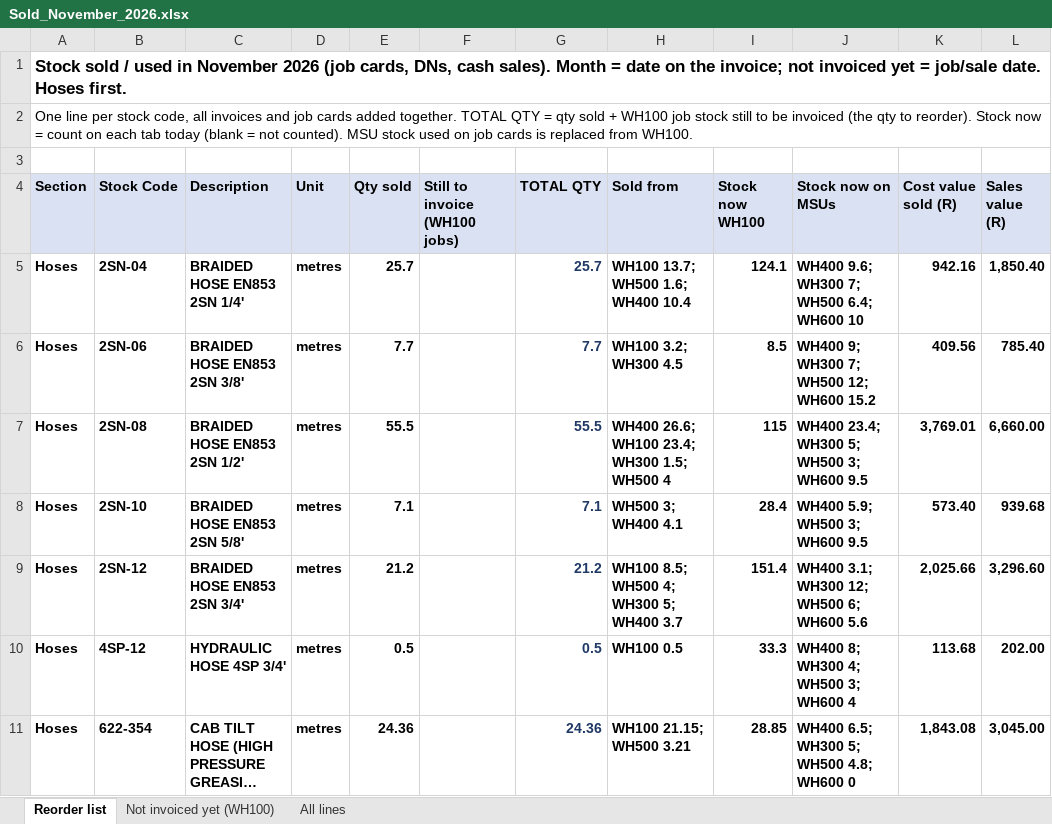
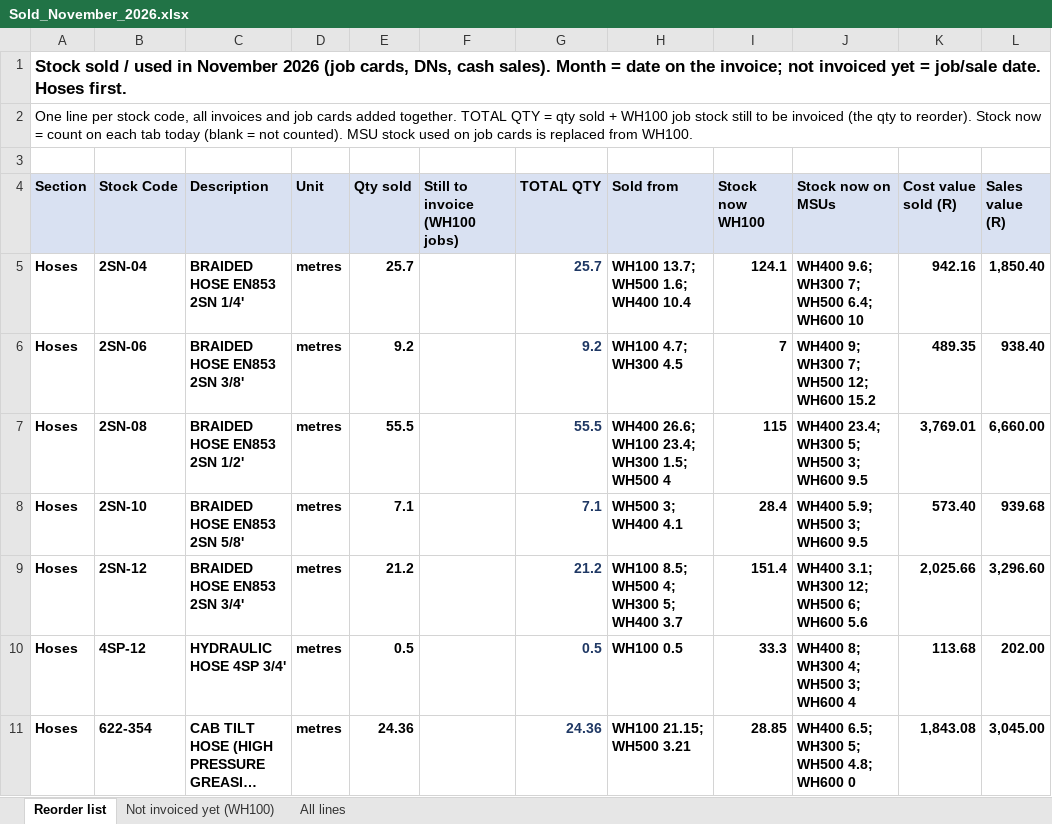
Before and after one commit to MichaelB1300/Pirtek-stock---live, an Excel workbook: Sold_November_2026.xlsx, sheet Reorder list, drawn as a sheet; only a part is shown; long unchanged cells end in …; values as stored, in another font and other column widths than the file's, no borders; the diff covers the shown part only; the diff names each change by its address in the sheet, - before the commit and + after, or states it on an @@ line.

```diff
--- a/Sold_November_2026.xlsx (sheet Reorder list)
+++ b/Sold_November_2026.xlsx (sheet Reorder list)
-E6 (Qty sold): 7.7
+E6 (Qty sold): 9.2
-G6 (TOTAL QTY): 7.7
+G6 (TOTAL QTY): 9.2
-H6 (Sold from): WH100 3.2; WH300 4.5
+H6 (Sold from): WH100 4.7; WH300 4.5
-I6 (Stock now WH100): 8.5
+I6 (Stock now WH100): 7
-K6 (Cost value sold (R)): 409.56
+K6 (Cost value sold (R)): 489.35
-L6 (Sales value (R)): 785.40
+L6 (Sales value (R)): 938.40
```
Also changed, not shown: 2 added rows and 8 edited cells elsewhere in this sheet, sheet All lines, 2 other files.
